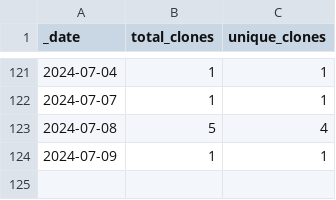
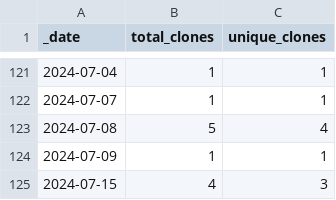
Before and after one commit to jzemmels/scored, a CSV file: traffic/clones.csv, drawn as a sheet; only a part is shown, gaps mark what is left out.

Commit message:
GitHub traffic

```diff
--- a/traffic/clones.csv
+++ b/traffic/clones.csv
@@ -124 +124,2 @@ _date,total_clones,unique_clones
 2024-07-09,1,1
+2024-07-15,4,3
```
Also changed, not shown: 1 other file.
